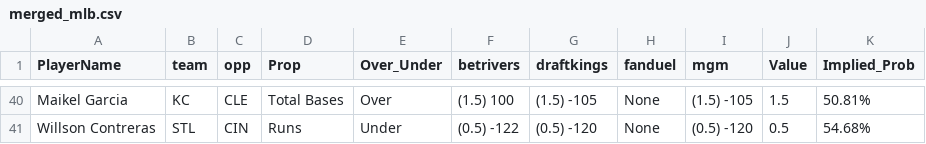
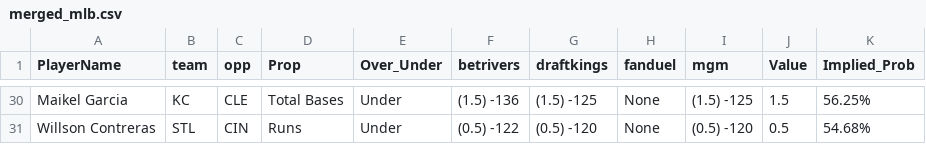
Before and after one commit to DhirenShivdasani/mlb, a CSV file: merged_mlb.csv, drawn as a sheet; only a part is shown, gaps mark what is left out; addresses are those after the commit; the diff covers the shown part only; the diff names each change by its address in the sheet, - before the commit and + after, or states it on an @@ line.

```diff
--- a/merged_mlb.csv
+++ b/merged_mlb.csv
-E30 (Over_Under): Over
+E30 (Over_Under): Under
-F30 (betrivers): (1.5) 100
+F30 (betrivers): (1.5) -136
-G30 (draftkings): (1.5) -105
+G30 (draftkings): (1.5) -125
-I30 (mgm): (1.5) -105
+I30 (mgm): (1.5) -125
-K30 (Implied_Prob): 50.81%
+K30 (Implied_Prob): 56.25%
```
Also changed, not shown: 1 added row, 11 removed rows and 54 edited cells elsewhere in this file.
